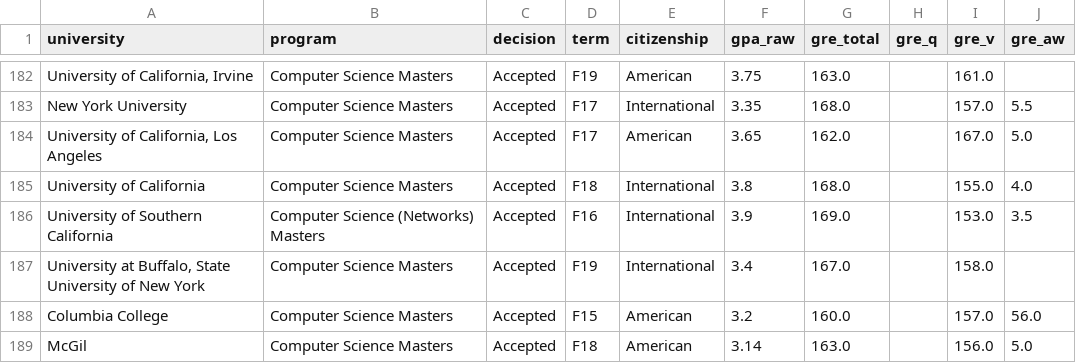
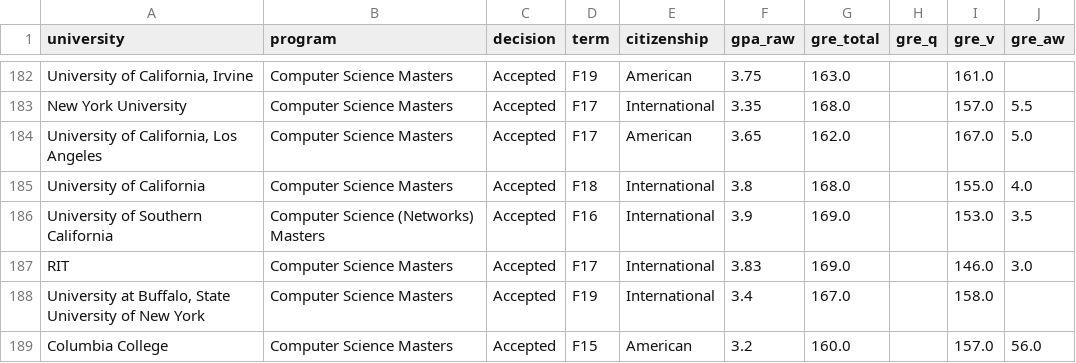
Before and after one commit to zeynepozeren1/DSA210Project, a CSV file: GradCafe/Preprocessing: GradCafe/gradcafe_after_removing.csv, drawn as a sheet; only a part is shown, gaps mark what is left out; the shorter side is filled out with more unchanged rows; the diff names each change by its address in the sheet, - before the commit and + after, or states it on an @@ line.

```diff
--- a/GradCafe/Preprocessing: GradCafe/gradcafe_after_removing.csv
+++ b/GradCafe/Preprocessing: GradCafe/gradcafe_after_removing.csv
+row 187: RIT | Computer Science Masters | Accepted | F17 | International | 3.83 | 169.0 |  | 146.0 | 3.0
```
Also changed, not shown: 11 other files.
